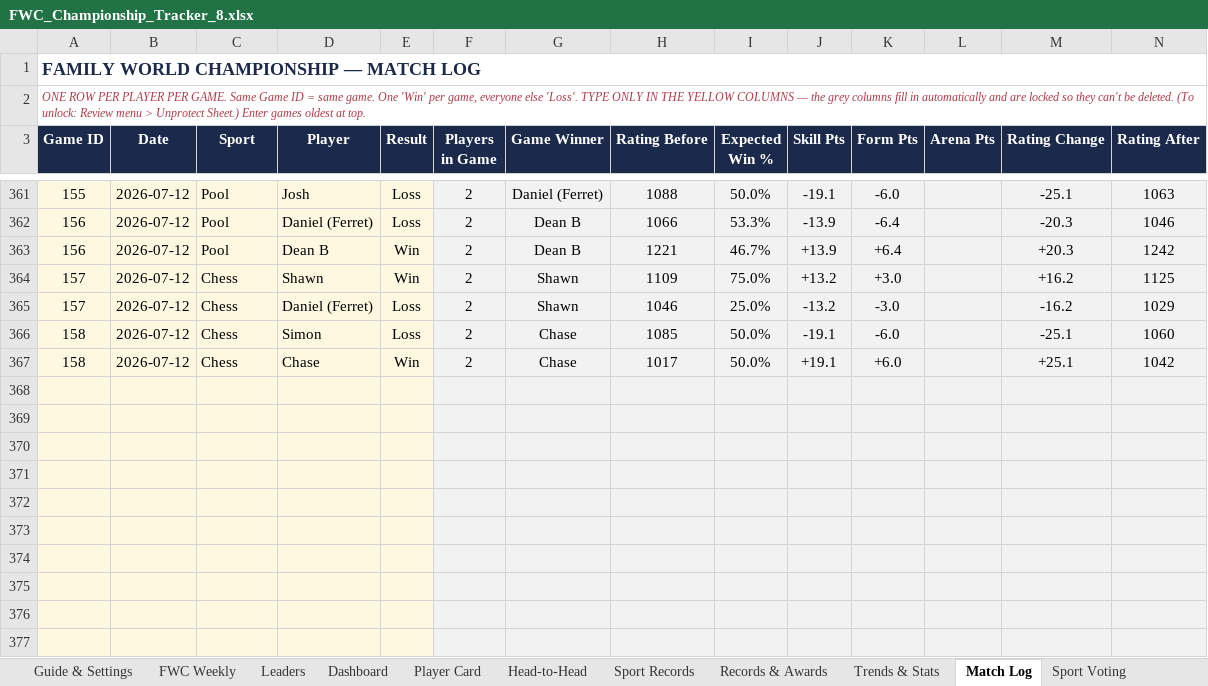
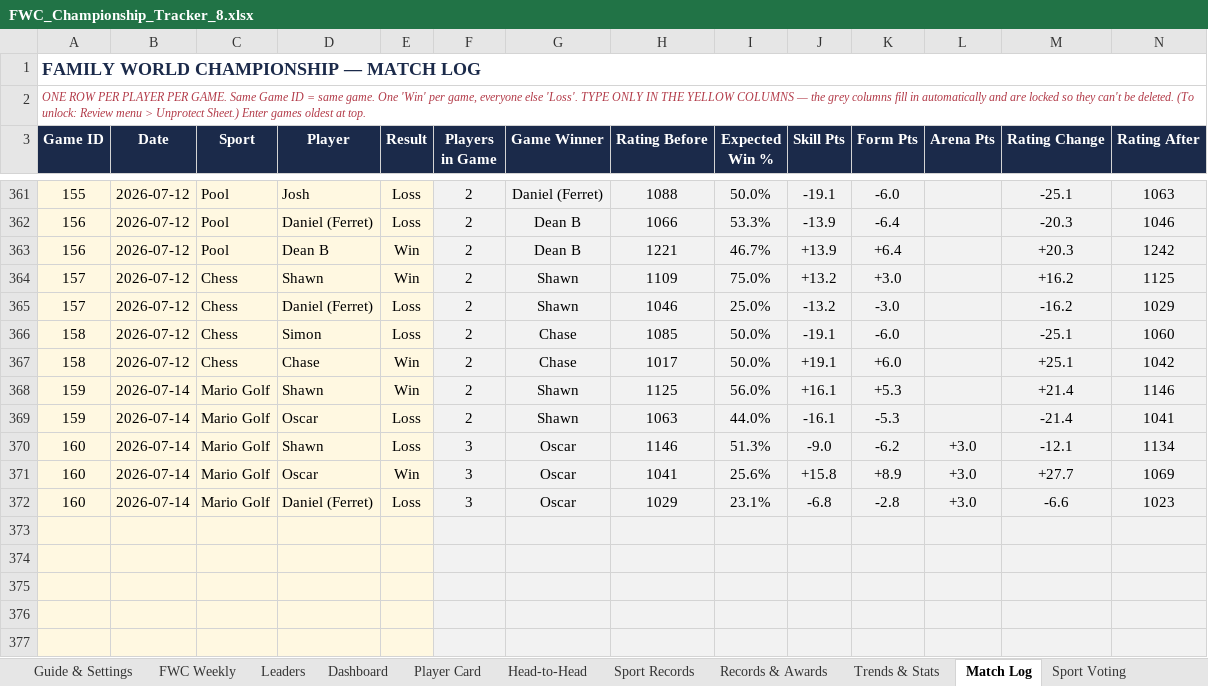
Before and after one commit to PeachyAUS/fwc, an Excel workbook: FWC_Championship_Tracker_8.xlsx, sheet Match Log, drawn as a sheet; only a part is shown, gaps mark what is left out; values as stored, in another font and other column widths than the file's, no borders; removed rows and columns are numbered as before the commit, all else as after; rows hold the shown columns only; the diff names each change by its address in the sheet, - before the commit and + after, or states it on an @@ line.

```diff
--- a/FWC_Championship_Tracker_8.xlsx (sheet Match Log)
+++ b/FWC_Championship_Tracker_8.xlsx (sheet Match Log)
-row 368: (empty)
-row 369: (empty)
-row 370: (empty)
-row 371: (empty)
-row 372: (empty)
+row 368: 159 | 2026-07-14 | Mario Golf | Shawn | Win | 2 | Shawn | 1125 | 56.0% | +16.1 | +5.3 |  | +21.4 | 1146
+row 369: 159 | 2026-07-14 | Mario Golf | Oscar | Loss | 2 | Shawn | 1063 | 44.0% | -16.1 | -5.3 |  | -21.4 | 1041
+row 370: 160 | 2026-07-14 | Mario Golf | Shawn | Loss | 3 | Oscar | 1146 | 51.3% | -9.0 | -6.2 | +3.0 | -12.1 | 1134
+row 371: 160 | 2026-07-14 | Mario Golf | Oscar | Win | 3 | Oscar | 1041 | 25.6% | +15.8 | +8.9 | +3.0 | +27.7 | 1069
+row 372: 160 | 2026-07-14 | Mario Golf | Daniel (Ferret) | Loss | 3 | Oscar | 1029 | 23.1% | -6.8 | -2.8 | +3.0 | -6.6 | 1023
```
Also changed, not shown: sheet Dashboard, sheet FWC Weekly, sheet Sport Records, sheet Trends & Stats, sheet Player Card, sheet Head-to-Head, 2 more sheets, hidden cells.
